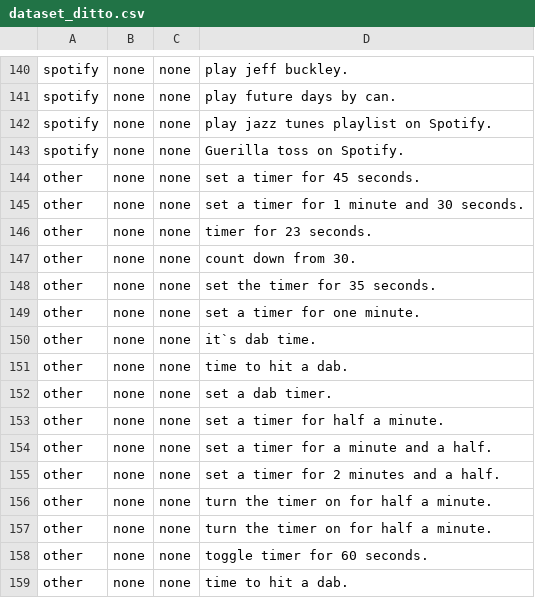
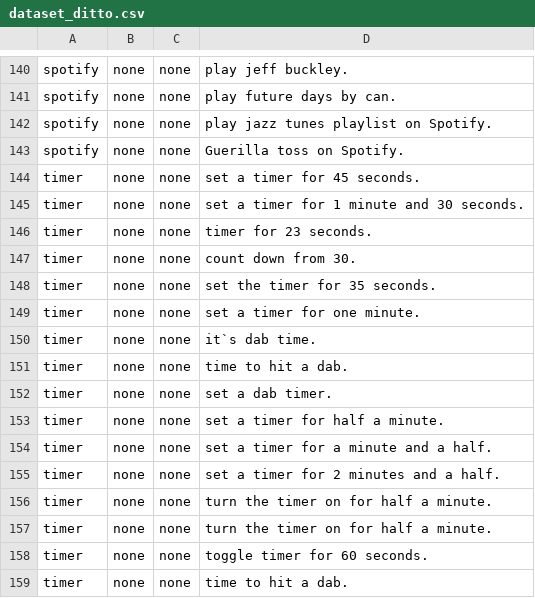
Before and after one commit to ditto-assistant/ditto-app, a CSV file: modules/offline_nlp/data/dataset_ditto.csv, drawn as a sheet; only a part is shown, gaps mark what is left out.

Commit message:
added NER timer model

```diff
--- a/modules/offline_nlp/data/dataset_ditto.csv
+++ b/modules/offline_nlp/data/dataset_ditto.csv
@@ -143,17 +143,17 @@ spotify,none,none,play jazz tunes playlist on Spotify.
 spotify,none,none,Guerilla toss on Spotify.
-other,none,none,set a timer for 45 seconds.
-other,none,none,set a timer for 1 minute and 30 seconds.
-other,none,none,timer for 23 seconds.
-other,none,none,count down from 30.
-other,none,none,set the timer for 35 seconds.
-other,none,none,set a timer for one minute.
-other,none,none,it`s dab time.
-other,none,none,time to hit a dab.
-other,none,none,set a dab timer.
-other,none,none,set a timer for half a minute.
-other,none,none,set a timer for a minute and a half.
-other,none,none,set a timer for 2 minutes and a half.
-other,none,none,turn the timer on for half a minute.
-other,none,none,turn the timer on for half a minute.
-other,none,none,toggle timer for 60 seconds.
-other,none,none,time to hit a dab.
+timer,none,none,set a timer for 45 seconds.
+timer,none,none,set a timer for 1 minute and 30 seconds.
+timer,none,none,timer for 23 seconds.
+timer,none,none,count down from 30.
+timer,none,none,set the timer for 35 seconds.
+timer,none,none,set a timer for one minute.
+timer,none,none,it`s dab time.
+timer,none,none,time to hit a dab.
+timer,none,none,set a dab timer.
+timer,none,none,set a timer for half a minute.
+timer,none,none,set a timer for a minute and a half.
+timer,none,none,set a timer for 2 minutes and a half.
+timer,none,none,turn the timer on for half a minute.
+timer,none,none,turn the timer on for half a minute.
+timer,none,none,toggle timer for 60 seconds.
+timer,none,none,time to hit a dab.
```
Also changed, not shown: 36 other files.
